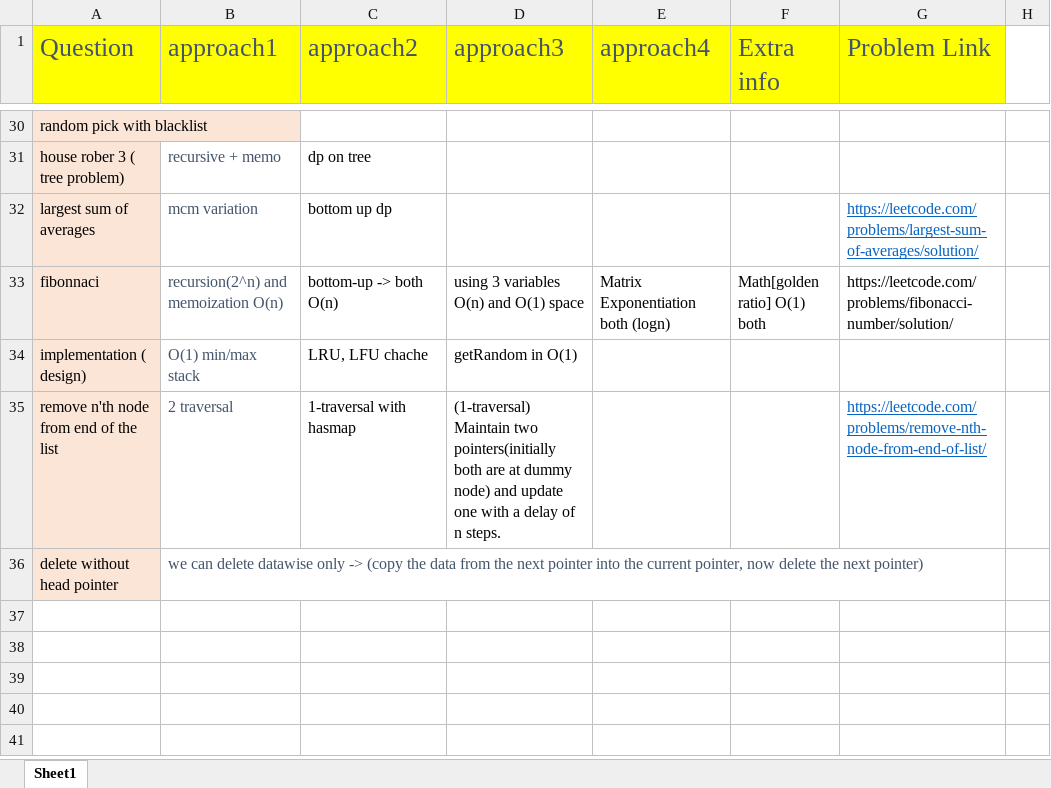
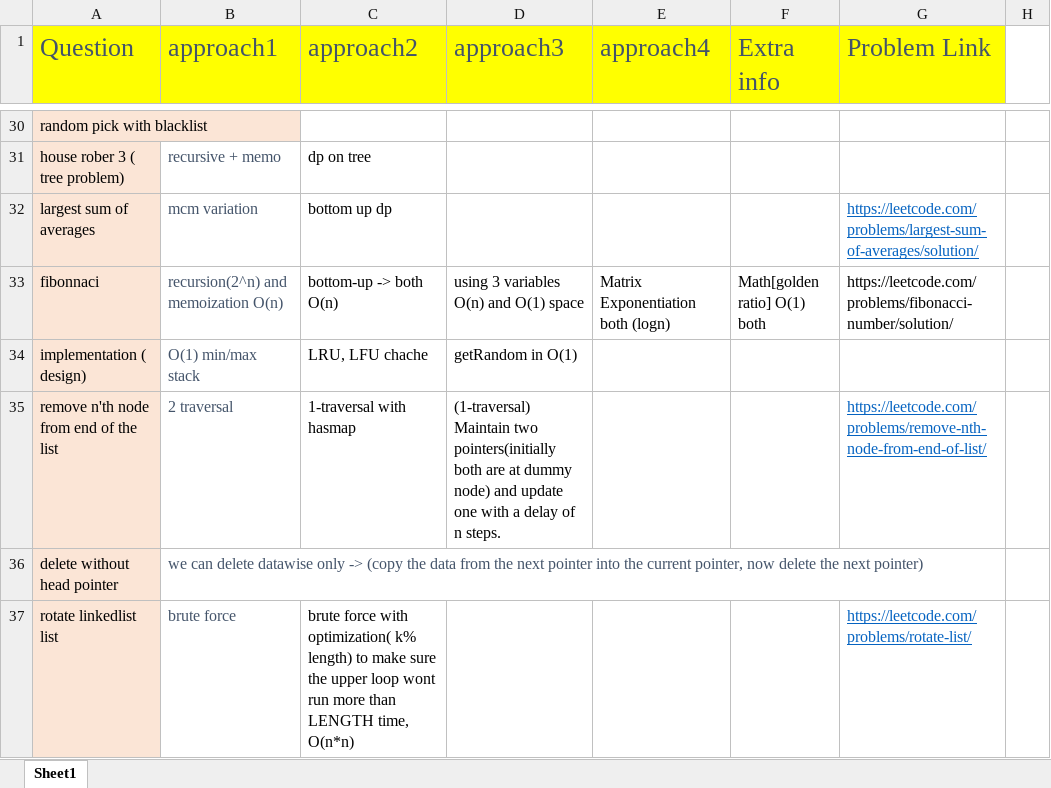
Before and after one commit to aksharkashyap/DSALGO, an Excel workbook: Applications/QuestionListWithApproaches.xlsx, sheet Sheet1, drawn as a sheet; only a part is shown, gaps mark what is left out; values as stored, in another font and other column widths than the file's, no borders; the diff names each change by its address in the sheet, - before the commit and + after, or states it on an @@ line.

Commit message:
list

```diff
--- a/Applications/QuestionListWithApproaches.xlsx (sheet Sheet1)
+++ b/Applications/QuestionListWithApproaches.xlsx (sheet Sheet1)
+row 37: rotate linkedlist list | brute force | brute force with optimization( k% length) to make sure the upper loop wont run more than LENGTH time, O(n*n) |  |  |  | https://leetcode.com/problems/rotate-list/
```
Also changed, not shown: 2 other files.
